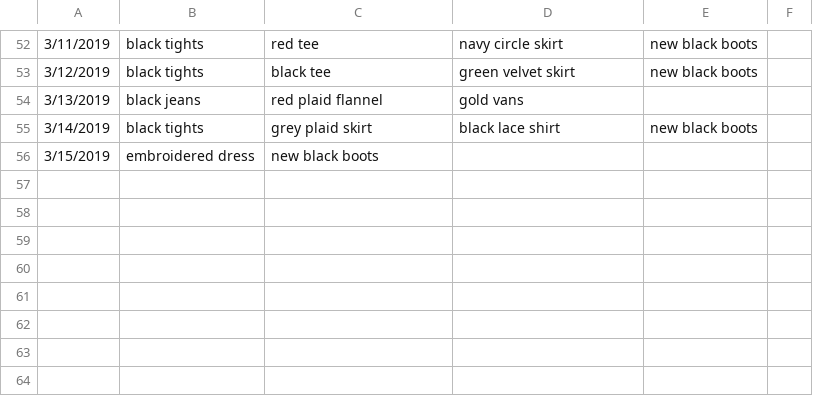
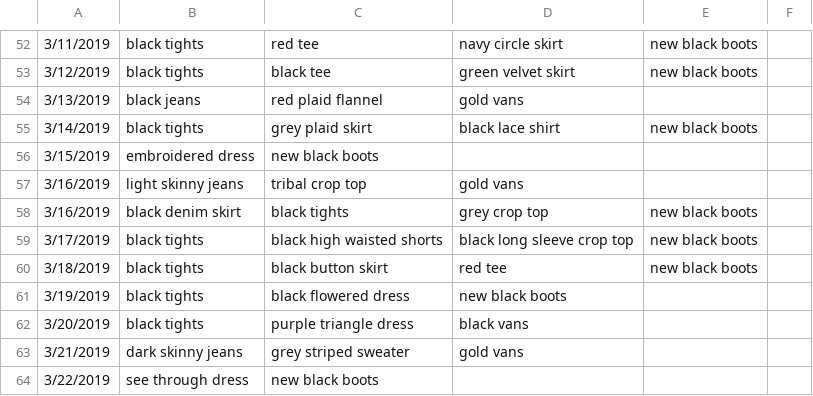
Before and after one commit to malaikahanda/clothes, a CSV file: data/days.csv, drawn as a sheet; only a part is shown, gaps mark what is left out; the diff names each change by its address in the sheet, - before the commit and + after, or states it on an @@ line.

```diff
--- a/data/days.csv
+++ b/data/days.csv
+row 57: 3/16/2019 | light skinny jeans | tribal crop top | gold vans
+row 58: 3/16/2019 | black denim skirt | black tights | grey crop top | new black boots
+row 59: 3/17/2019 | black tights | black high waisted shorts | black long sleeve crop top | new black boots
+row 60: 3/18/2019 | black tights | black button skirt | red tee | new black boots
+row 61: 3/19/2019 | black tights | black flowered dress | new black boots
+row 62: 3/20/2019 | black tights | purple triangle dress | black vans
+row 63: 3/21/2019 | dark skinny jeans | grey striped sweater | gold vans
+row 64: 3/22/2019 | see through dress | new black boots
```
Also changed, not shown: 4 other files.
